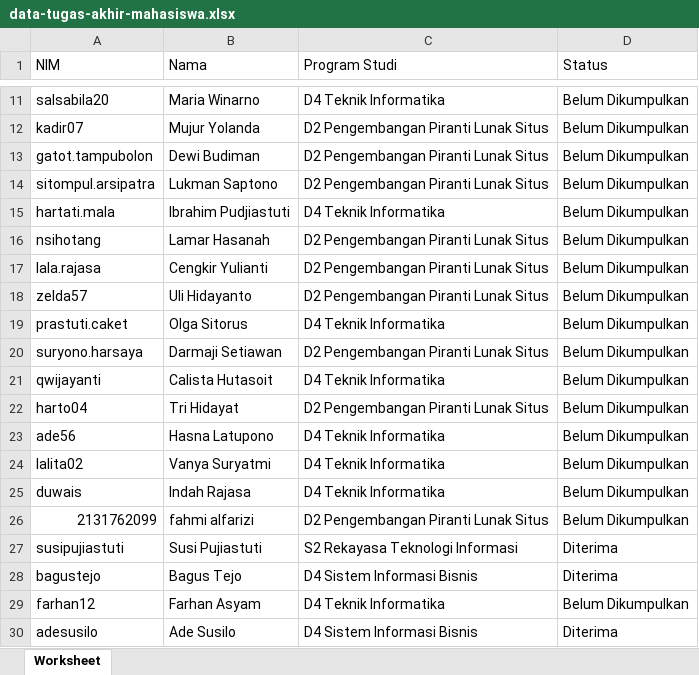
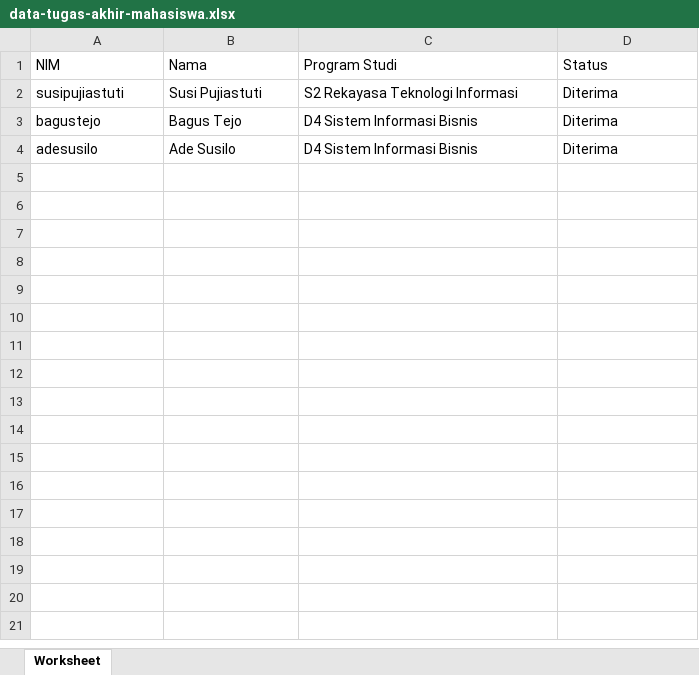
Before and after one commit to gbrn7/SirepoJTI_Fullstack, an Excel workbook: cypress/downloads/data-tugas-akhir-mahasiswa.xlsx, sheet Worksheet, drawn as a sheet; only a part is shown, gaps mark what is left out; values as stored, in another font and other column widths than the file's, no borders; the diff covers the shown part only; the diff names each change by its address in the sheet, - before the commit and + after, or states it on an @@ line.

```diff
--- a/cypress/downloads/data-tugas-akhir-mahasiswa.xlsx (sheet Worksheet)
+++ b/cypress/downloads/data-tugas-akhir-mahasiswa.xlsx (sheet Worksheet)
-row 11: salsabila20 | Maria Winarno | D4 Teknik Informatika | Belum Dikumpulkan
-row 12: kadir07 | Mujur Yolanda | D2 Pengembangan Piranti Lunak Situs | Belum Dikumpulkan
-row 13: gatot.tampubolon | Dewi Budiman | D2 Pengembangan Piranti Lunak Situs | Belum Dikumpulkan
-row 14: sitompul.arsipatra | Lukman Saptono | D2 Pengembangan Piranti Lunak Situs | Belum Dikumpulkan
-row 15: hartati.mala | Ibrahim Pudjiastuti | D4 Teknik Informatika | Belum Dikumpulkan
-row 16: nsihotang | Lamar Hasanah | D2 Pengembangan Piranti Lunak Situs | Belum Dikumpulkan
-row 17: lala.rajasa | Cengkir Yulianti | D2 Pengembangan Piranti Lunak Situs | Belum Dikumpulkan
-row 18: zelda57 | Uli Hidayanto | D2 Pengembangan Piranti Lunak Situs | Belum Dikumpulkan
-row 19: prastuti.caket | Olga Sitorus | D4 Teknik Informatika | Belum Dikumpulkan
-row 20: suryono.harsaya | Darmaji Setiawan | D2 Pengembangan Piranti Lunak Situs | Belum Dikumpulkan
-row 21: qwijayanti | Calista Hutasoit | D4 Teknik Informatika | Belum Dikumpulkan
-row 22: harto04 | Tri Hidayat | D2 Pengembangan Piranti Lunak Situs | Belum Dikumpulkan
-row 23: ade56 | Hasna Latupono | D4 Teknik Informatika | Belum Dikumpulkan
-row 24: lalita02 | Vanya Suryatmi | D4 Teknik Informatika | Belum Dikumpulkan
-row 25: duwais | Indah Rajasa | D4 Teknik Informatika | Belum Dikumpulkan
-row 26: 2131762099 | fahmi alfarizi | D2 Pengembangan Piranti Lunak Situs | Belum Dikumpulkan
-row 29: farhan12 | Farhan Asyam | D4 Teknik Informatika | Belum Dikumpulkan
```
Also changed, not shown: 9 removed rows elsewhere in this sheet, 1 other file.
